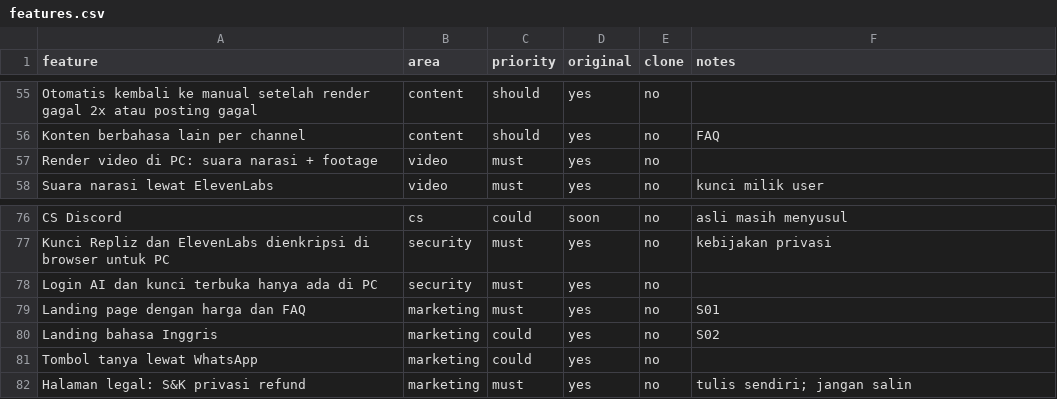
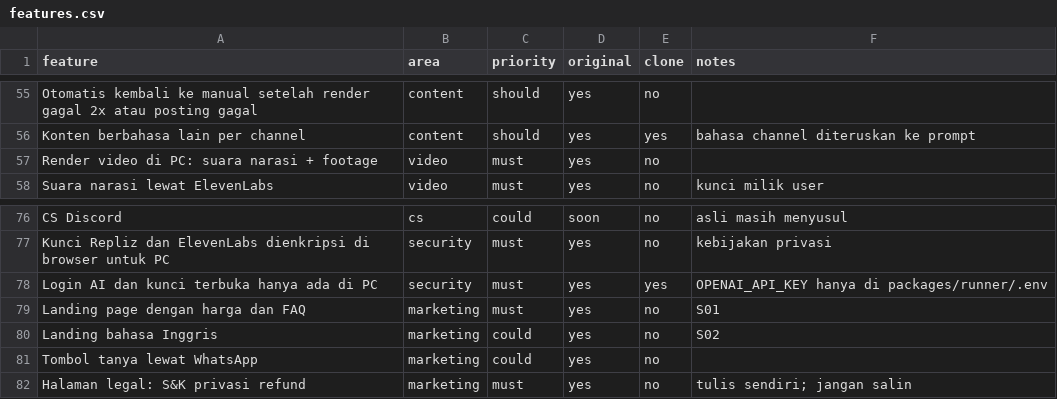
Before and after one commit to fakhriariaf/Kantoraiku.id, a CSV file: replica/features.csv, drawn as a sheet; only a part is shown, gaps mark what is left out; the diff covers the shown part only; the diff names each change by its address in the sheet, - before the commit and + after, or states it on an @@ line.

```diff
--- a/replica/features.csv
+++ b/replica/features.csv
-E56 (clone): no
+E56 (clone): yes
-F56 (notes): FAQ
+F56 (notes): bahasa channel diteruskan ke prompt
-E78 (clone): no
+E78 (clone): yes
-F78 (notes): (empty)
+F78 (notes): OPENAI_API_KEY hanya di packages/runner/.env
```
Also changed, not shown: 63 edited cells elsewhere in this file, 38 other files.
